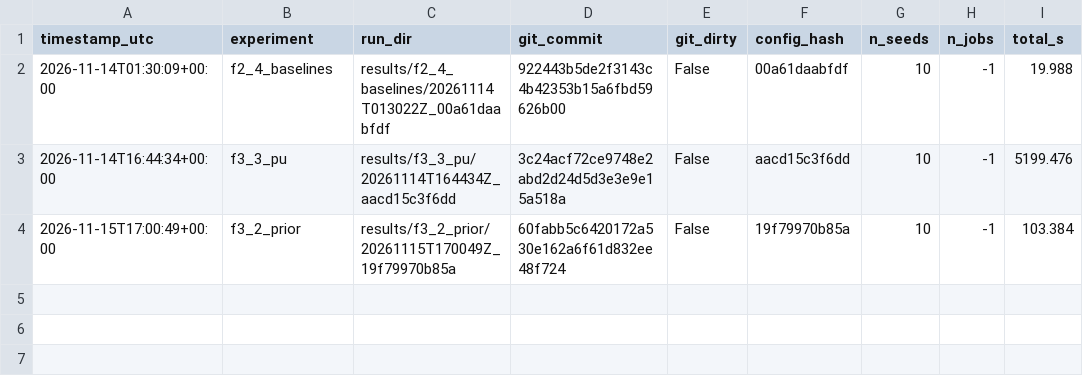
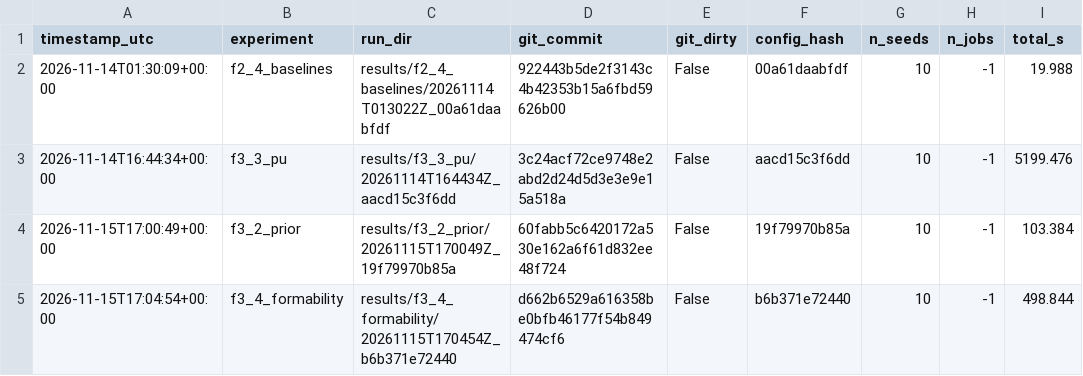
Before and after one commit to ValentinaPosadaRobledo/Perovskites, a CSV file: results/runs_index.csv, drawn as a sheet; the diff names each change by its address in the sheet, - before the commit and + after, or states it on an @@ line.

Commit message:
Añade los resultados de F3.4 con 10 semillas

```diff
--- a/results/runs_index.csv
+++ b/results/runs_index.csv
+row 5: 2026-11-15T17:04:54+00:00 | f3_4_formability | results/f3_4_formability/20261115T170454Z_b6b371e72440 | d662b6529a616358be0bfb46177f54b849474cf6 | False | b6b371e72440 | 10 | -1 | 498.844
```
Also changed, not shown: 4 other files.
